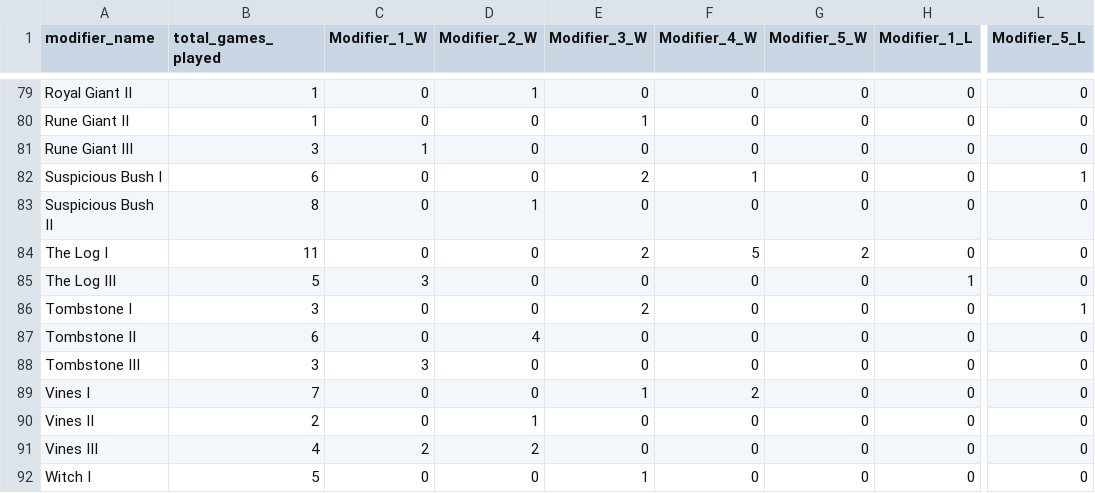
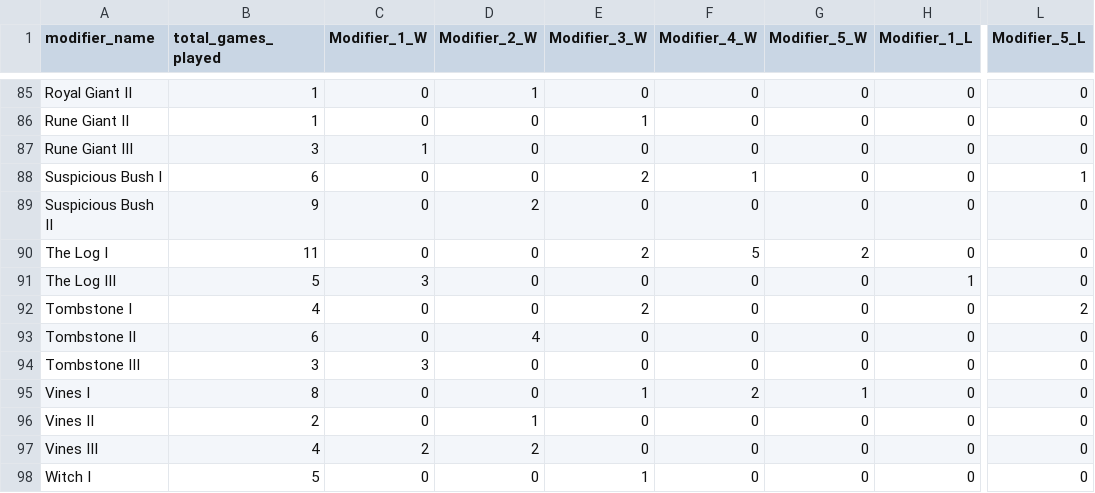
Before and after one commit to Laurent-Lee/chaos-draft-mode, a CSV file: data/modifiers_data.csv, drawn as a sheet; only a part is shown, gaps mark what is left out; addresses are those after the commit; the diff covers the shown part only; the diff names each change by its address in the sheet, - before the commit and + after, or states it on an @@ line.

```diff
--- a/data/modifiers_data.csv
+++ b/data/modifiers_data.csv
-B89 (total_games_played): 8
+B89 (total_games_played): 9
-D89 (Modifier_2_W): 1
+D89 (Modifier_2_W): 2
-B92 (total_games_played): 3
+B92 (total_games_played): 4
-L92 (Modifier_5_L): 1
+L92 (Modifier_5_L): 2
-B95 (total_games_played): 7
+B95 (total_games_played): 8
-G95 (Modifier_5_W): 0
+G95 (Modifier_5_W): 1
```
Also changed, not shown: 6 added rows and 32 edited cells elsewhere in this file, data/card_data.csv, data/elo.csv, 5 other files.
